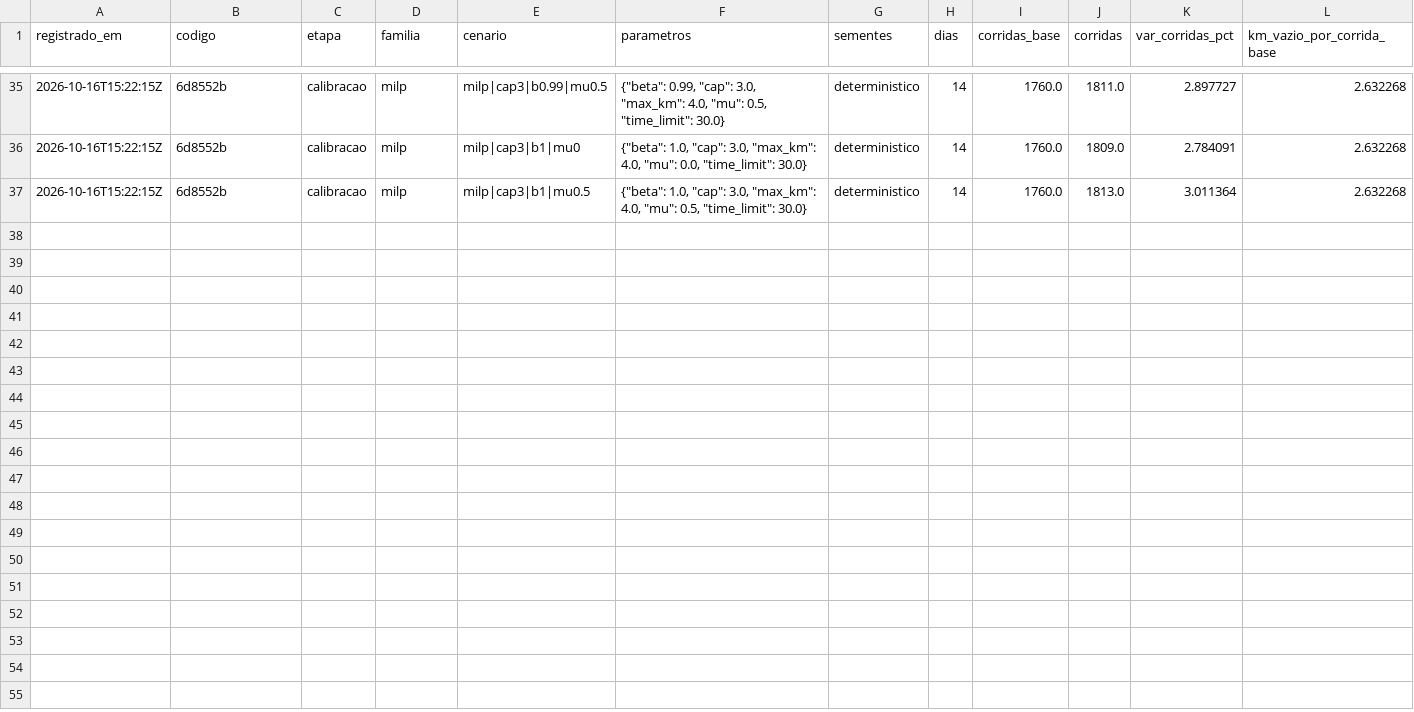
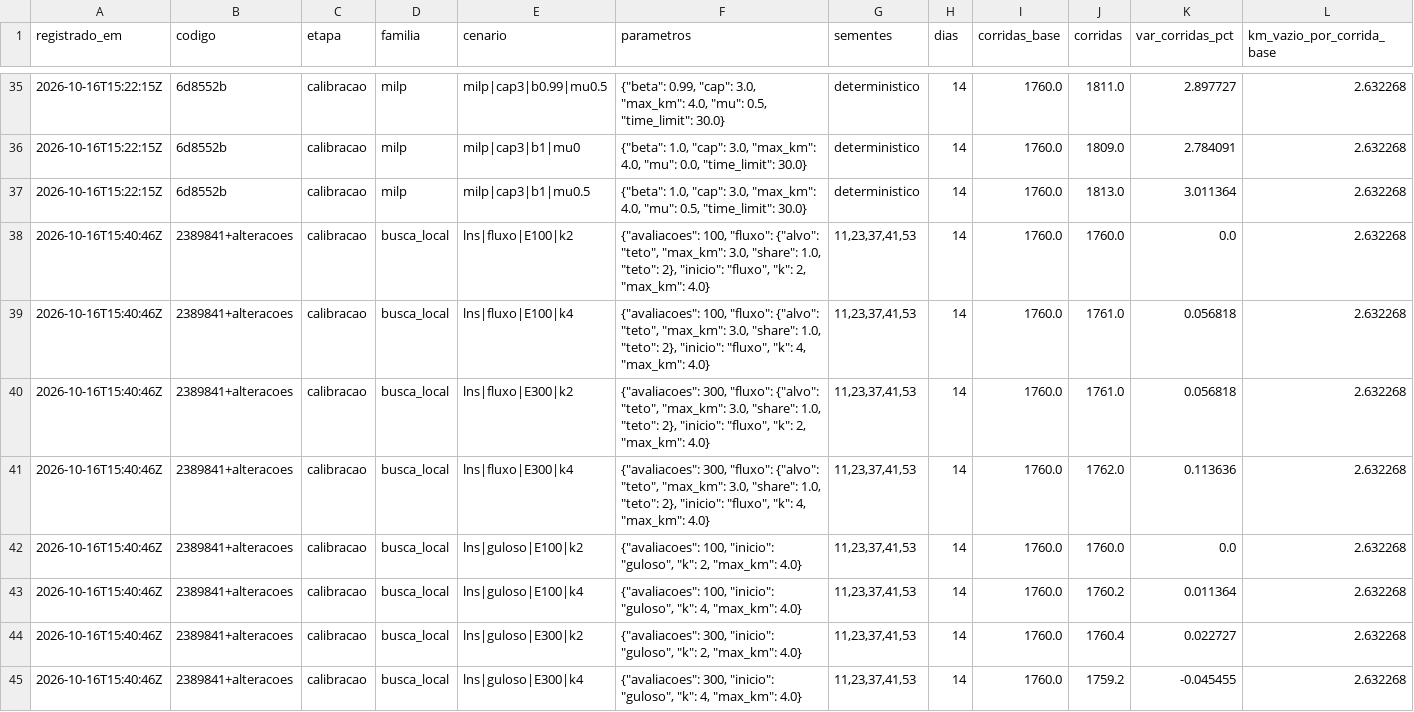
Before and after one commit to tonyzinh/tcc-otimizacao-frota, a CSV file: resultados/registro_configuracoes.csv, drawn as a sheet; only a part is shown, gaps mark what is left out; rows hold the shown columns only; the diff names each change by its address in the sheet, - before the commit and + after, or states it on an @@ line.

Commit message:
results(bateria): 5.4 LNS calibration - acceptance mostly returns the empty plan
Finalist lns|fluxo|E100|k2: +0.17% empty km per ride, rides +0.00%,
0/14 days with reduction; holdout picked the empty plan in 56-66 of 70
plans per configuration.

```diff
--- a/resultados/registro_configuracoes.csv
+++ b/resultados/registro_configuracoes.csv
+row 38: 2026-10-16T15:40:46Z | 2389841+alteracoes | calibracao | busca_local | lns|fluxo|E100|k2 | {"avaliacoes": 100, "fluxo": {"alvo": "teto", "max_km": 3.0, "share": 1.0, "teto": 2}, "inicio": "fluxo", "k": 2, "max_km": 4.0} | 11,23,37,41,53 | 14 | 1760.0 | 1760.0 | 0.0 | 2.632268
+row 39: 2026-10-16T15:40:46Z | 2389841+alteracoes | calibracao | busca_local | lns|fluxo|E100|k4 | {"avaliacoes": 100, "fluxo": {"alvo": "teto", "max_km": 3.0, "share": 1.0, "teto": 2}, "inicio": "fluxo", "k": 4, "max_km": 4.0} | 11,23,37,41,53 | 14 | 1760.0 | 1761.0 | 0.056818 | 2.632268
+row 40: 2026-10-16T15:40:46Z | 2389841+alteracoes | calibracao | busca_local | lns|fluxo|E300|k2 | {"avaliacoes": 300, "fluxo": {"alvo": "teto", "max_km": 3.0, "share": 1.0, "teto": 2}, "inicio": "fluxo", "k": 2, "max_km": 4.0} | 11,23,37,41,53 | 14 | 1760.0 | 1761.0 | 0.056818 | 2.632268
+row 41: 2026-10-16T15:40:46Z | 2389841+alteracoes | calibracao | busca_local | lns|fluxo|E300|k4 | {"avaliacoes": 300, "fluxo": {"alvo": "teto", "max_km": 3.0, "share": 1.0, "teto": 2}, "inicio": "fluxo", "k": 4, "max_km": 4.0} | 11,23,37,41,53 | 14 | 1760.0 | 1762.0 | 0.113636 | 2.632268
+row 42: 2026-10-16T15:40:46Z | 2389841+alteracoes | calibracao | busca_local | lns|guloso|E100|k2 | {"avaliacoes": 100, "inicio": "guloso", "k": 2, "max_km": 4.0} | 11,23,37,41,53 | 14 | 1760.0 | 1760.0 | 0.0 | 2.632268
+row 43: 2026-10-16T15:40:46Z | 2389841+alteracoes | calibracao | busca_local | lns|guloso|E100|k4 | {"avaliacoes": 100, "inicio": "guloso", "k": 4, "max_km": 4.0} | 11,23,37,41,53 | 14 | 1760.0 | 1760.2 | 0.011364 | 2.632268
+row 44: 2026-10-16T15:40:46Z | 2389841+alteracoes | calibracao | busca_local | lns|guloso|E300|k2 | {"avaliacoes": 300, "inicio": "guloso", "k": 2, "max_km": 4.0} | 11,23,37,41,53 | 14 | 1760.0 | 1760.4 | 0.022727 | 2.632268
+row 45: 2026-10-16T15:40:46Z | 2389841+alteracoes | calibracao | busca_local | lns|guloso|E300|k4 | {"avaliacoes": 300, "inicio": "guloso", "k": 4, "max_km": 4.0} | 11,23,37,41,53 | 14 | 1760.0 | 1759.2 | -0.045455 | 2.632268
```
Also changed, not shown: 3 other files.
